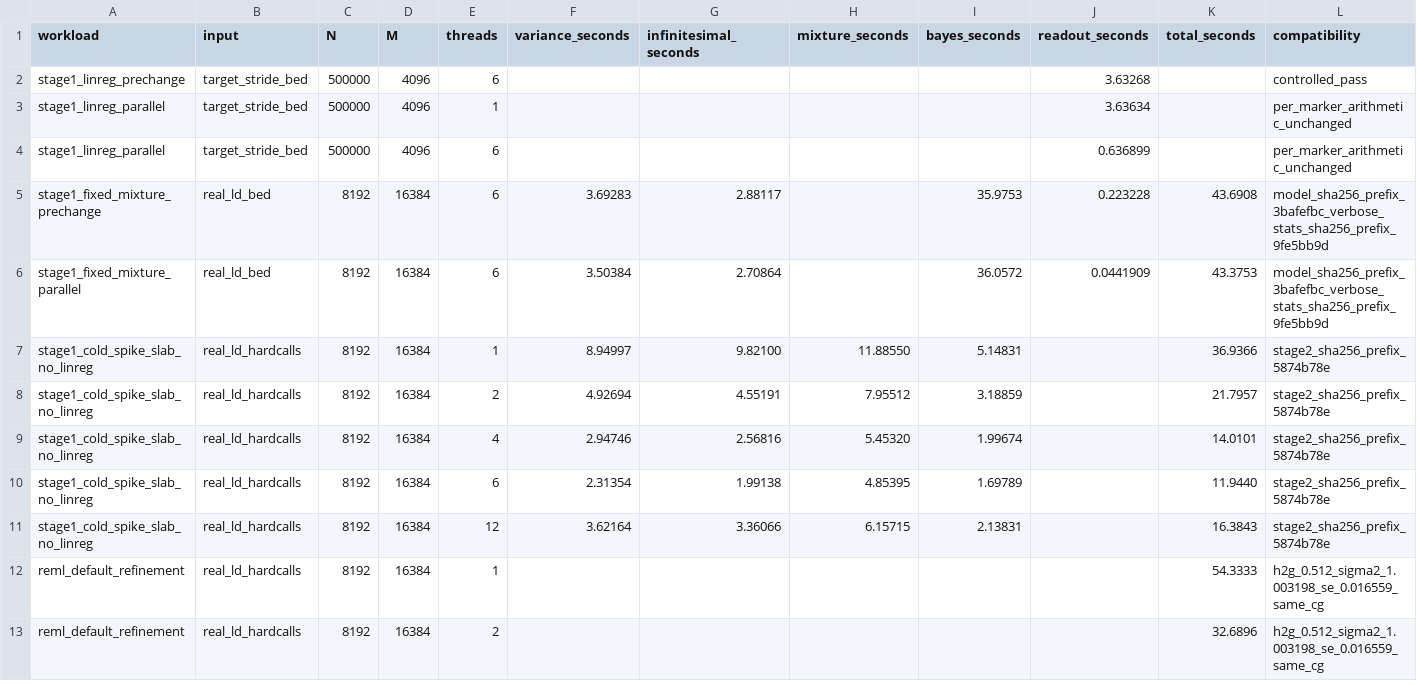
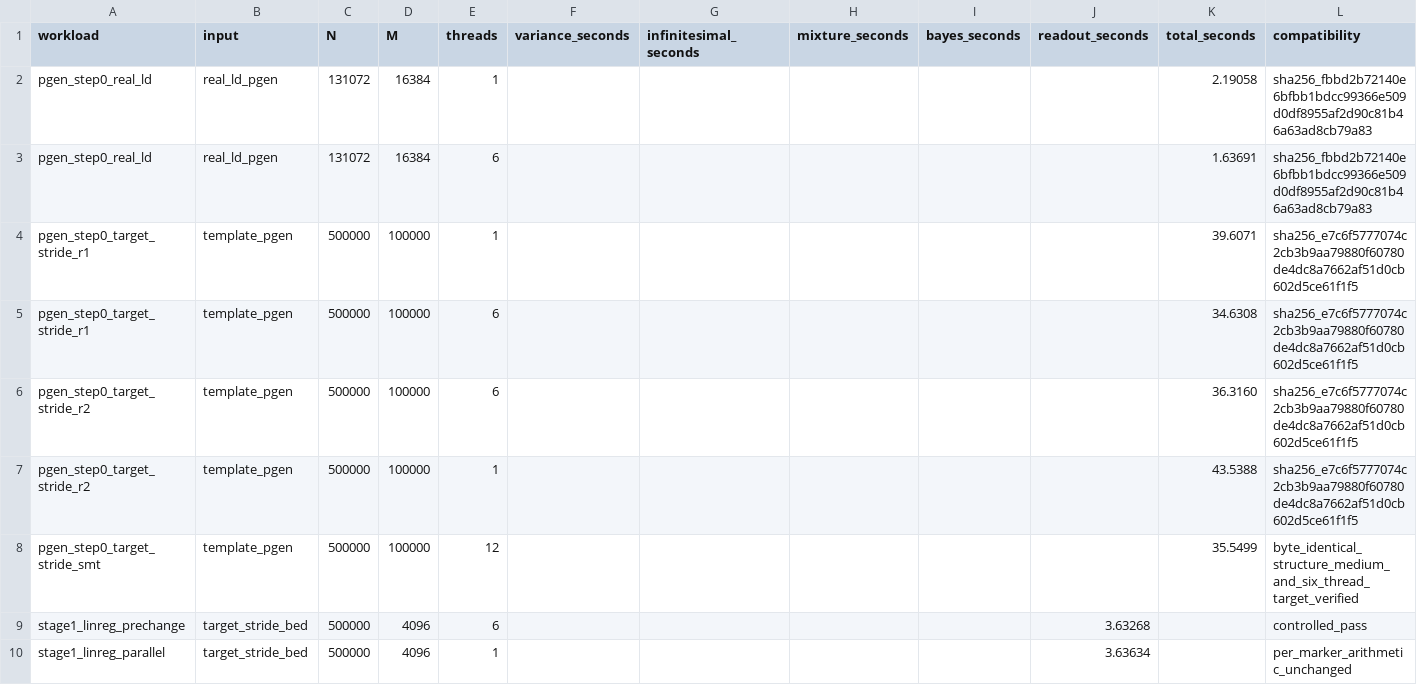
Before and after one commit to carbocation/bolt-lmm, a TSV file: benchmarks/results/a100_cpu_threads.tsv, drawn as a sheet; only a part is shown; the shorter side is filled out with more unchanged rows.

Commit message:
Parallelize PGEN ingestion and cache construction

```diff
--- a/benchmarks/results/a100_cpu_threads.tsv
+++ b/benchmarks/results/a100_cpu_threads.tsv
@@ -1,2 +1,9 @@
 workload	input	N	M	threads	variance_seconds	infinitesimal_seconds	mixture_seconds	bayes_seconds	readout_seconds	total_seconds	compatibility
+pgen_step0_real_ld	real_ld_pgen	131072	16384	1						2.19058	sha256_fbbd2b72140e6bfbb1bdcc99366e509d0df8955af2d90c81b46a63ad8cb79a83
+pgen_step0_real_ld	real_ld_pgen	131072	16384	6						1.63691	sha256_fbbd2b72140e6bfbb1bdcc99366e509d0df8955af2d90c81b46a63ad8cb79a83
+pgen_step0_target_stride_r1	template_pgen	500000	100000	1						39.6071	sha256_e7c6f5777074c2cb3b9aa79880f60780de4dc8a7662af51d0cb602d5ce61f1f5
+pgen_step0_target_stride_r1	template_pgen	500000	100000	6						34.6308	sha256_e7c6f5777074c2cb3b9aa79880f60780de4dc8a7662af51d0cb602d5ce61f1f5
+pgen_step0_target_stride_r2	template_pgen	500000	100000	6						36.3160	sha256_e7c6f5777074c2cb3b9aa79880f60780de4dc8a7662af51d0cb602d5ce61f1f5
+pgen_step0_target_stride_r2	template_pgen	500000	100000	1						43.5388	sha256_e7c6f5777074c2cb3b9aa79880f60780de4dc8a7662af51d0cb602d5ce61f1f5
+pgen_step0_target_stride_smt	template_pgen	500000	100000	12						35.5499	byte_identical_structure_medium_and_six_thread_target_verified
 stage1_linreg_prechange	target_stride_bed	500000	4096	6					3.63268		controlled_pass
```
Also changed, not shown: 6 other files.
